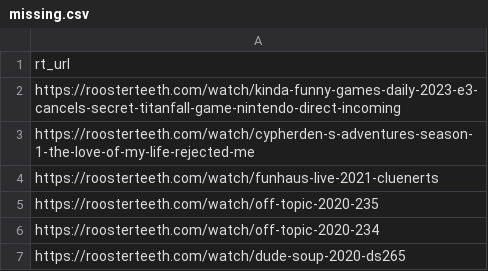
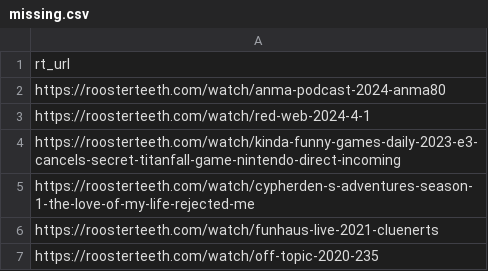
Before and after one commit to shiruken/rt-archive, a CSV file: docs/missing/missing.csv, drawn as a sheet; only a part is shown; the shorter side is filled out with more unchanged rows.

```diff
--- a/docs/missing/missing.csv
+++ b/docs/missing/missing.csv
@@ -1,2 +1,4 @@
 rt_url
+https://roosterteeth.com/watch/anma-podcast-2024-anma80
+https://roosterteeth.com/watch/red-web-2024-4-1
 https://roosterteeth.com/watch/kinda-funny-games-daily-2023-e3-cancels-secret-titanfall-game-nintendo-direct-incoming
```
Also changed, not shown: 6 other files.
